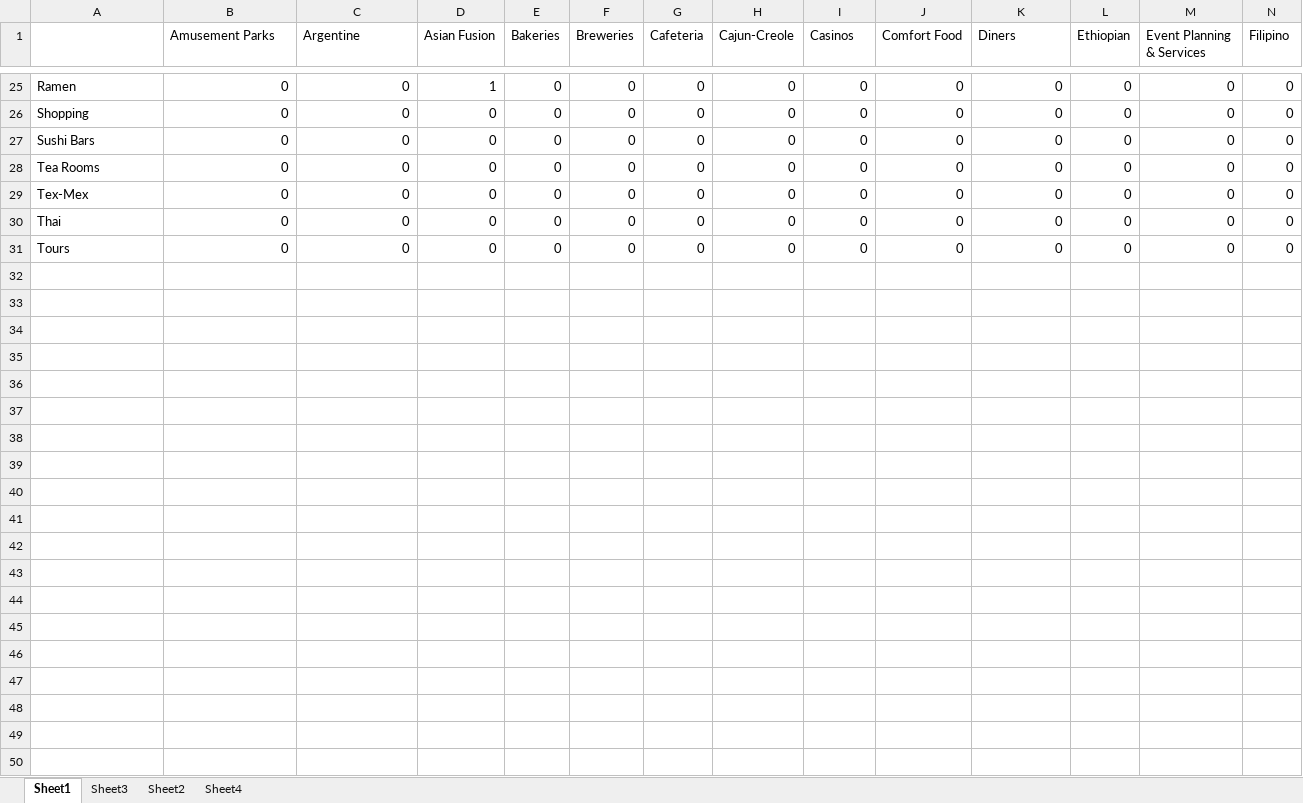
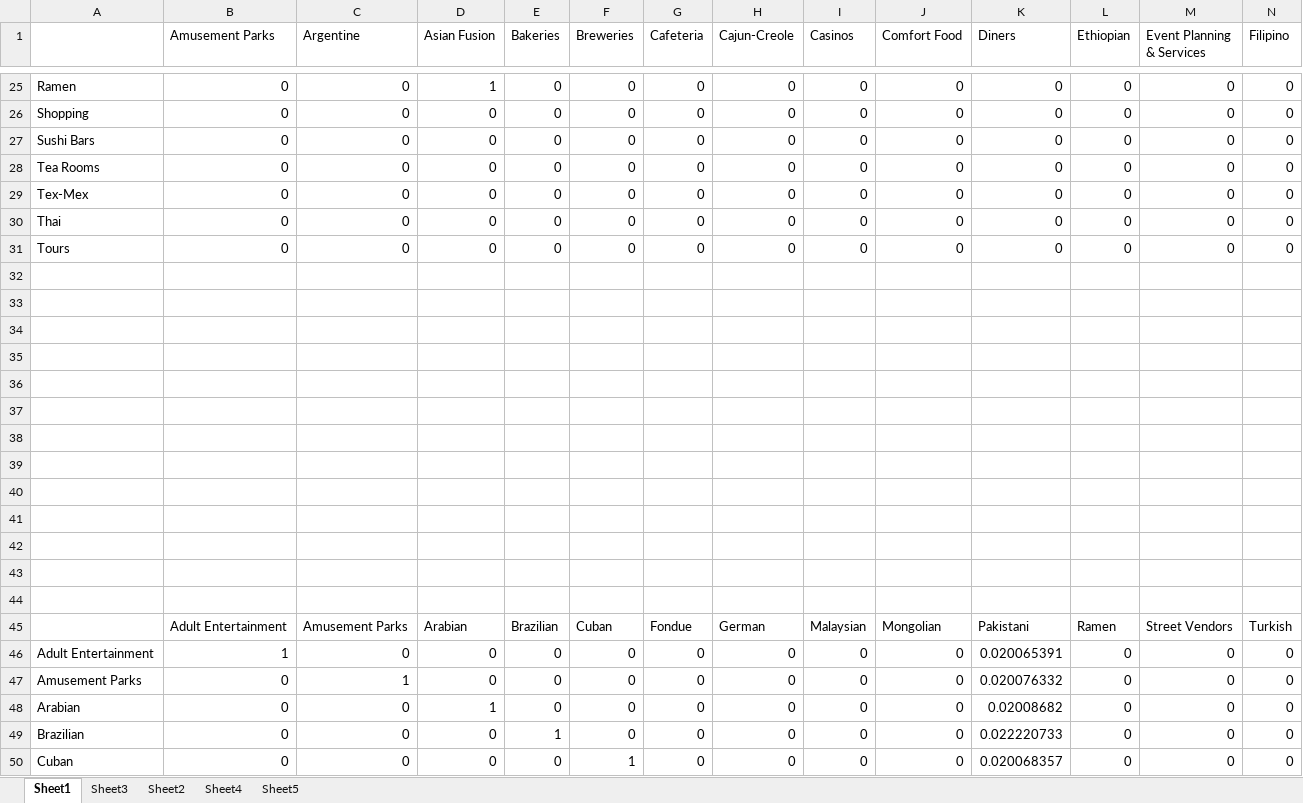
Before and after one commit to rabbitism/DMCapstone, an Excel workbook: Task2/Matrix.xlsx, sheet Sheet1, drawn as a sheet; only a part is shown, gaps mark what is left out; values as stored, in another font and other column widths than the file's, no borders; conditional formats not drawn; rows hold the shown columns only; the diff covers the shown part only; the diff names each change by its address in the sheet, - before the commit and + after, or states it on an @@ line.

```diff
--- a/Task2/Matrix.xlsx (sheet Sheet1)
+++ b/Task2/Matrix.xlsx (sheet Sheet1)
+sheet tab: Sheet5
+row 32: (empty)
+row 33: (empty)
+row 34: (empty)
+row 35: (empty)
+row 36: (empty)
+row 37: (empty)
+row 38: (empty)
+row 39: (empty)
+row 40: (empty)
+row 41: (empty)
+row 42: (empty)
+row 43: (empty)
+row 44: (empty)
+row 45:  | Adult Entertainment | Amusement Parks | Arabian | Brazilian | Cuban | Fondue | German | Malaysian | Mongolian | Pakistani | Ramen | Street Vendors | Turkish
+row 46: Adult Entertainment | 1 | 0 | 0 | 0 | 0 | 0 | 0 | 0 | 0 | 0.020065391 | 0 | 0 | 0
+row 47: Amusement Parks | 0 | 1 | 0 | 0 | 0 | 0 | 0 | 0 | 0 | 0.020076332 | 0 | 0 | 0
+row 48: Arabian | 0 | 0 | 1 | 0 | 0 | 0 | 0 | 0 | 0 | 0.02008682 | 0 | 0 | 0
+row 49: Brazilian | 0 | 0 | 0 | 1 | 0 | 0 | 0 | 0 | 0 | 0.022220733 | 0 | 0 | 0
+row 50: Cuban | 0 | 0 | 0 | 0 | 1 | 0 | 0 | 0 | 0 | 0.020068357 | 0 | 0 | 0
```
Also changed, not shown: 25 added rows elsewhere in this sheet, sheet Sheet2, 7 other files.
